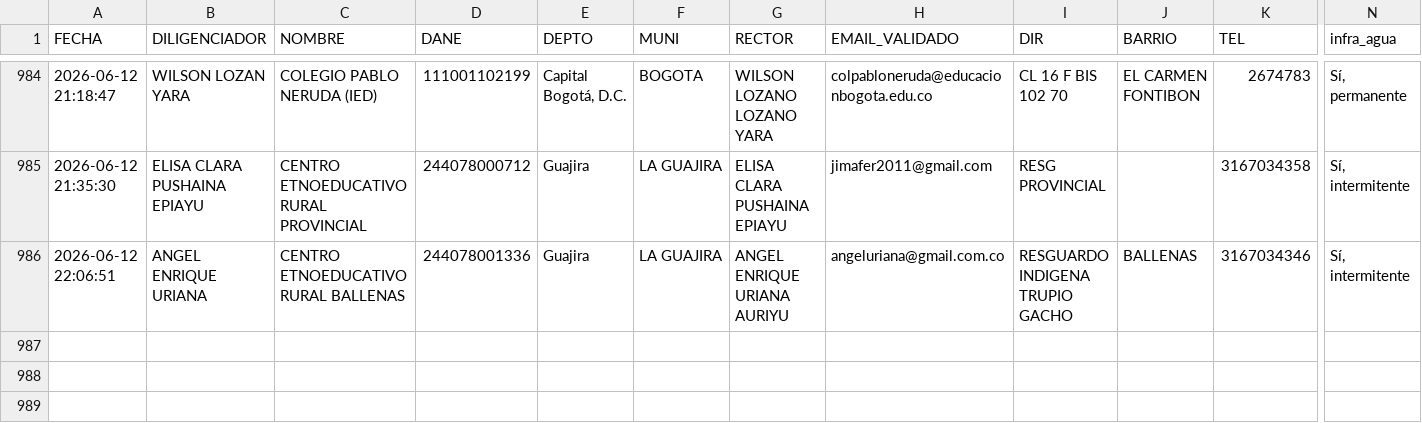
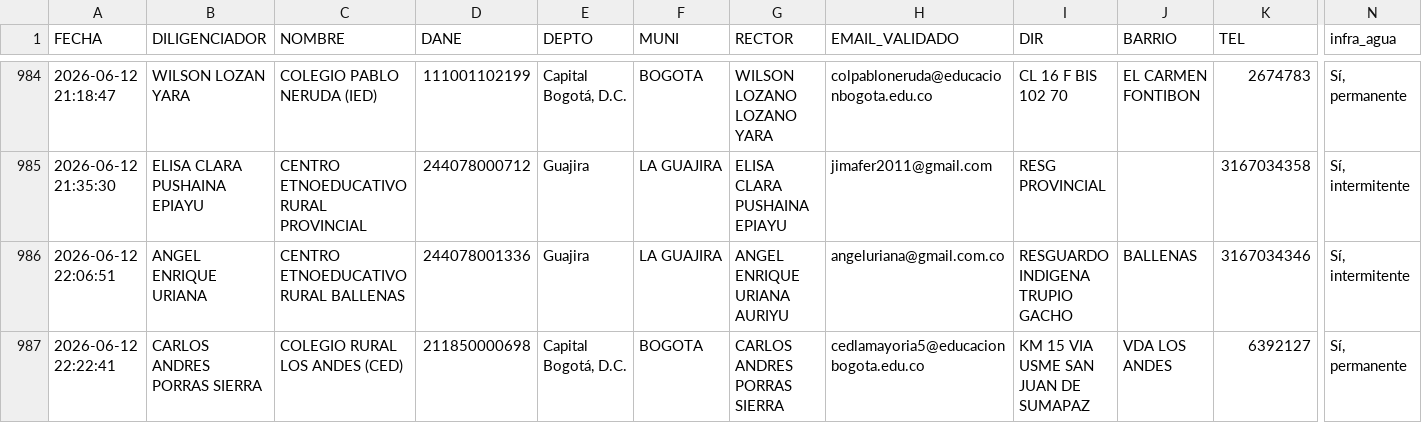
Before and after one commit to maoreyc-sketch/Encuesta_Calidad, a CSV file: Consolidado_Encuestas_MEN.csv, drawn as a sheet; only a part is shown, gaps mark what is left out; rows hold the shown columns only; the diff names each change by its address in the sheet, - before the commit and + after, or states it on an @@ line.

Commit message:
Encuesta registrada 2026-06-12 22:22

```diff
--- a/Consolidado_Encuestas_MEN.csv
+++ b/Consolidado_Encuestas_MEN.csv
+row 987: 2026-06-12 22:22:41 | CARLOS ANDRES PORRAS SIERRA | COLEGIO RURAL LOS ANDES (CED) | 211850000698 | Capital Bogotá, D.C. | BOGOTA | CARLOS ANDRES PORRAS SIERRA | cedlamayoria5@educacionbogota.edu.co | KM 15 VIA USME SAN JUAN DE SUMAPAZ | VDA LOS ANDES | 6392127 | Sí, permanente
```
